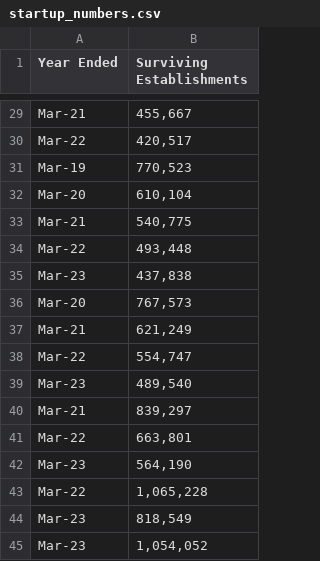
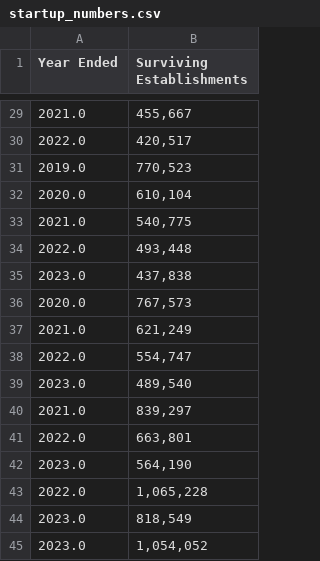
Before and after one commit to Keith-Cheung/FIN377-Final-Project, a CSV file: Startup Data/startup_numbers.csv, drawn as a sheet; only a part is shown, gaps mark what is left out; the diff covers the shown part only; the diff names each change by its address in the sheet, - before the commit and + after, or states it on an @@ line.

```diff
--- a/Startup Data/startup_numbers.csv
+++ b/Startup Data/startup_numbers.csv
-A29 (Year Ended): Mar-21
+A29 (Year Ended): 2021.0
-A30 (Year Ended): Mar-22
+A30 (Year Ended): 2022.0
-A31 (Year Ended): Mar-19
+A31 (Year Ended): 2019.0
-A32 (Year Ended): Mar-20
+A32 (Year Ended): 2020.0
-A33 (Year Ended): Mar-21
+A33 (Year Ended): 2021.0
-A34 (Year Ended): Mar-22
+A34 (Year Ended): 2022.0
-A35 (Year Ended): Mar-23
+A35 (Year Ended): 2023.0
-A36 (Year Ended): Mar-20
+A36 (Year Ended): 2020.0
-A37 (Year Ended): Mar-21
+A37 (Year Ended): 2021.0
-A38 (Year Ended): Mar-22
+A38 (Year Ended): 2022.0
-A39 (Year Ended): Mar-23
+A39 (Year Ended): 2023.0
-A40 (Year Ended): Mar-21
+A40 (Year Ended): 2021.0
-A41 (Year Ended): Mar-22
+A41 (Year Ended): 2022.0
-A42 (Year Ended): Mar-23
+A42 (Year Ended): 2023.0
-A43 (Year Ended): Mar-22
+A43 (Year Ended): 2022.0
-A44:A45 (Year Ended): Mar-23
+A44:A45 (Year Ended): 2023.0
```
Also changed, not shown: 27 edited cells elsewhere in this file.
